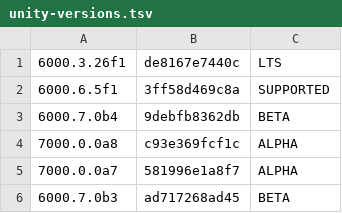
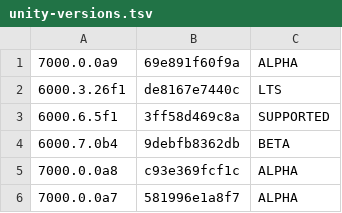
Before and after one commit to Hidano-Dev/unity-project-template, a TSV file: .github/unity-versions.tsv, drawn as a sheet; only a part is shown; the shorter side is filled out with more unchanged rows.

```diff
--- a/.github/unity-versions.tsv
+++ b/.github/unity-versions.tsv
@@ -1 +1,2 @@
+7000.0.0a9	69e891f60f9a	ALPHA
 6000.3.26f1	de8167e7440c	LTS
```
